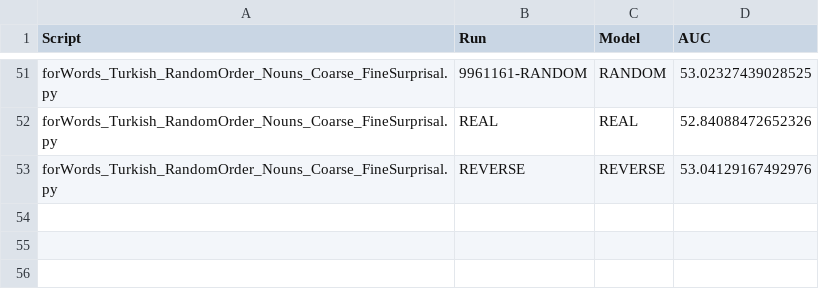
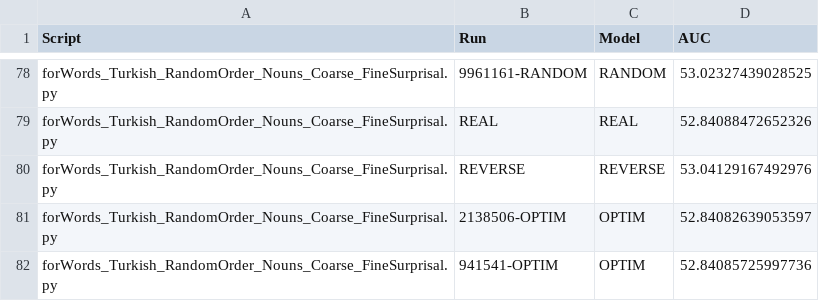
Before and after one commit to beckymathew/morpheme-ordering, a TSV file: utils/turkish_nouns_adj/analyze/results_auc_optimized.tsv, drawn as a sheet; only a part is shown, gaps mark what is left out; the diff covers the shown part only; the diff names each change by its address in the sheet, - before the commit and + after, or states it on an @@ line.

```diff
--- a/utils/turkish_nouns_adj/analyze/results_auc_optimized.tsv
+++ b/utils/turkish_nouns_adj/analyze/results_auc_optimized.tsv
+row 81: forWords_Turkish_RandomOrder_Nouns_Coarse_FineSurprisal.py | 2138506-OPTIM | OPTIM | 52.84082639053597
+row 82: forWords_Turkish_RandomOrder_Nouns_Coarse_FineSurprisal.py | 941541-OPTIM | OPTIM | 52.84085725997736
```
Also changed, not shown: 27 added rows elsewhere in this file, utils/finnish_nouns_adj/analyze/results_auc_optimized.tsv, utils/hungarian_nouns/analyze/results_auc_optimized.tsv.
